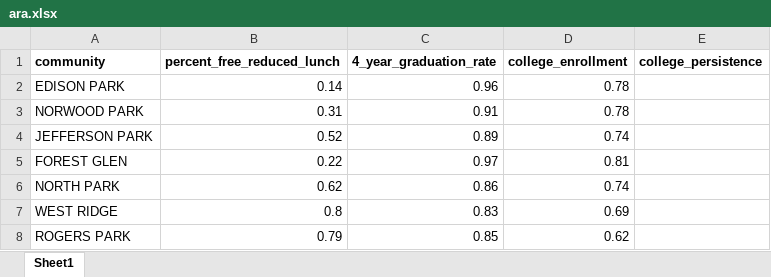
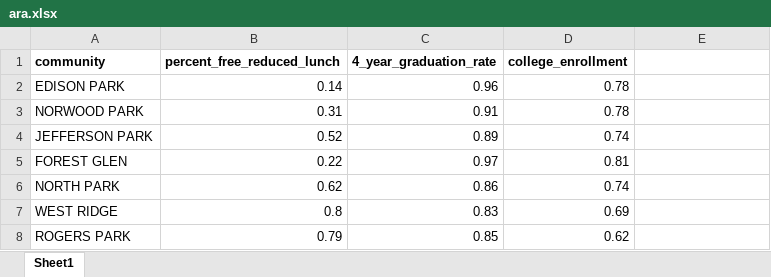
Before and after one commit to emmayu18/STAT-390-project, an Excel workbook: data/ara.xlsx, sheet Sheet1, drawn as a sheet; only a part is shown; values as stored, in another font and other column widths than the file's, no borders; the diff names each change by its address in the sheet, - before the commit and + after, or states it on an @@ line.

```diff
--- a/data/ara.xlsx (sheet Sheet1)
+++ b/data/ara.xlsx (sheet Sheet1)
-E1: college_persistence
+E1: (empty)
```
Also changed, not shown: 1 other file.
